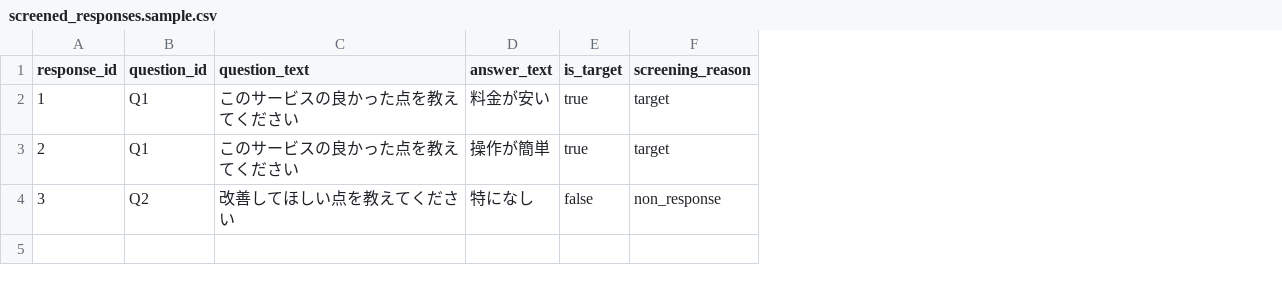
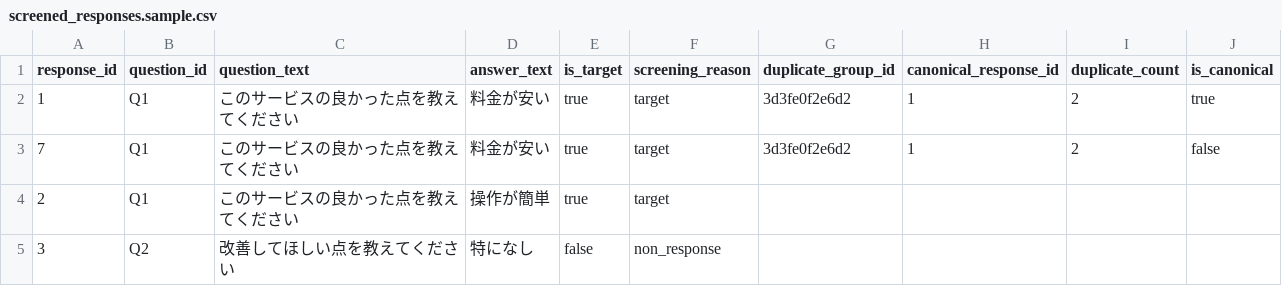
Before and after one commit to novogrammer/opinion-clustering-pipeline, a CSV file: templates/project/02_screening/screened_responses.sample.csv, drawn as a sheet; addresses are those after the commit; the diff names each change by its address in the sheet, - before the commit and + after, or states it on an @@ line.

```diff
--- a/templates/project/02_screening/screened_responses.sample.csv
+++ b/templates/project/02_screening/screened_responses.sample.csv
+column G (duplicate_group_id), row 2: 3d3fe0f2e6d2
+column H (canonical_response_id), row 2: 1
+column I (duplicate_count), row 2: 2
+column J (is_canonical), row 2: true
+row 3: 7 | Q1 | このサービスの良かった点を教えてください | 料金が安い | true | target | 3d3fe0f2e6d2 | 1 | 2 | false
```
Also changed, not shown: 21 other files.
